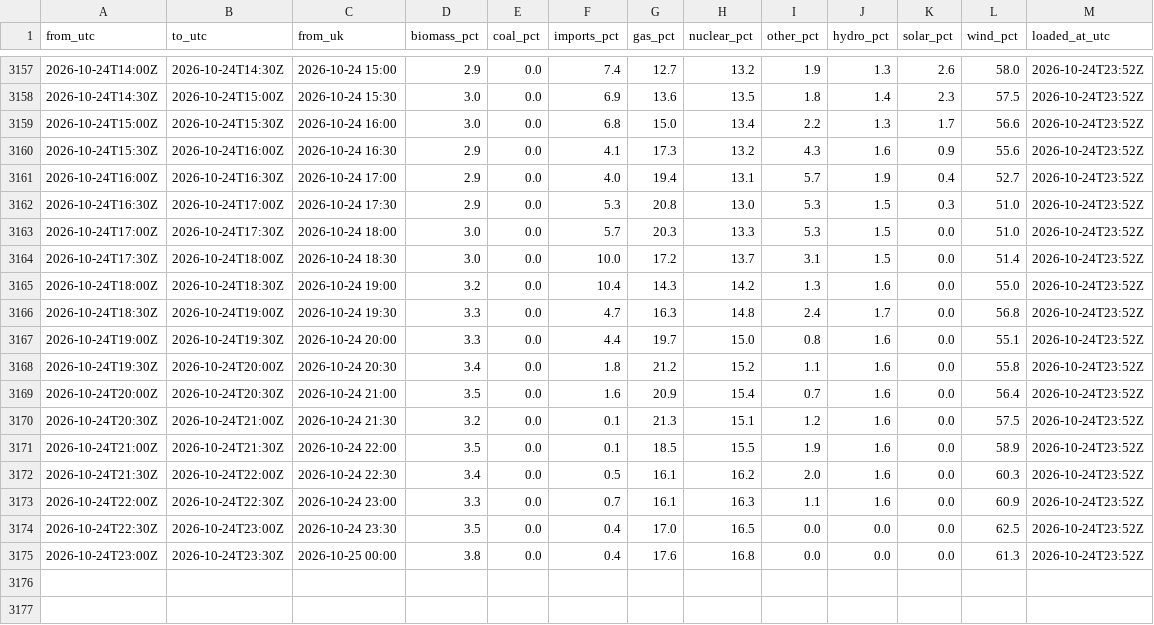
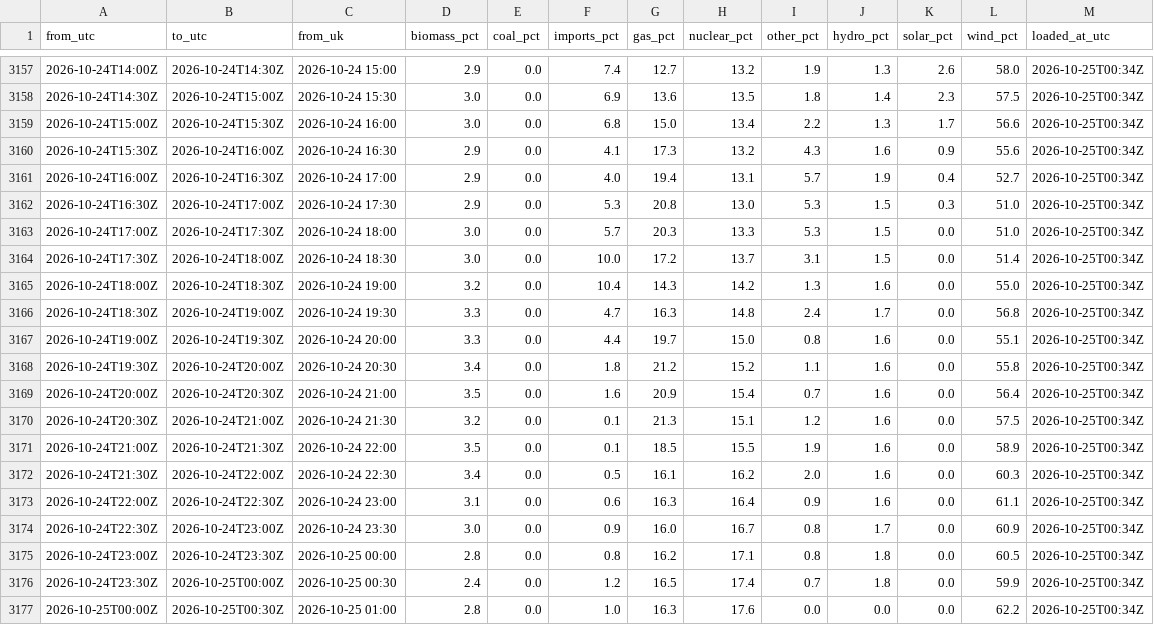
Before and after one commit to raphaliyarohit-collab/uk-grid-carbon, a CSV file: data/national_generation.csv, drawn as a sheet; only a part is shown, gaps mark what is left out; the diff covers the shown part only.

```diff
--- a/data/national_generation.csv
+++ b/data/national_generation.csv
@@ -3157,19 +3157,21 @@ from_utc,to_utc,from_uk,biomass_pct,coal_pct,imports_pct,gas_pct,nuclear_pct,oth
-2026-10-24T14:00Z,2026-10-24T14:30Z,2026-10-24 15:00,2.9,0.0,7.4,12.7,13.2,1.9,1.3,2.6,58.0,2026-10-24T23:52Z
-2026-10-24T14:30Z,2026-10-24T15:00Z,2026-10-24 15:30,3.0,0.0,6.9,13.6,13.5,1.8,1.4,2.3,57.5,2026-10-24T23:52Z
-2026-10-24T15:00Z,2026-10-24T15:30Z,2026-10-24 16:00,3.0,0.0,6.8,15.0,13.4,2.2,1.3,1.7,56.6,2026-10-24T23:52Z
-2026-10-24T15:30Z,2026-10-24T16:00Z,2026-10-24 16:30,2.9,0.0,4.1,17.3,13.2,4.3,1.6,0.9,55.6,2026-10-24T23:52Z
-2026-10-24T16:00Z,2026-10-24T16:30Z,2026-10-24 17:00,2.9,0.0,4.0,19.4,13.1,5.7,1.9,0.4,52.7,2026-10-24T23:52Z
-2026-10-24T16:30Z,2026-10-24T17:00Z,2026-10-24 17:30,2.9,0.0,5.3,20.8,13.0,5.3,1.5,0.3,51.0,2026-10-24T23:52Z
-2026-10-24T17:00Z,2026-10-24T17:30Z,2026-10-24 18:00,3.0,0.0,5.7,20.3,13.3,5.3,1.5,0.0,51.0,2026-10-24T23:52Z
-2026-10-24T17:30Z,2026-10-24T18:00Z,2026-10-24 18:30,3.0,0.0,10.0,17.2,13.7,3.1,1.5,0.0,51.4,2026-10-24T23:52Z
-2026-10-24T18:00Z,2026-10-24T18:30Z,2026-10-24 19:00,3.2,0.0,10.4,14.3,14.2,1.3,1.6,0.0,55.0,2026-10-24T23:52Z
-2026-10-24T18:30Z,2026-10-24T19:00Z,2026-10-24 19:30,3.3,0.0,4.7,16.3,14.8,2.4,1.7,0.0,56.8,2026-10-24T23:52Z
-2026-10-24T19:00Z,2026-10-24T19:30Z,2026-10-24 20:00,3.3,0.0,4.4,19.7,15.0,0.8,1.6,0.0,55.1,2026-10-24T23:52Z
-2026-10-24T19:30Z,2026-10-24T20:00Z,2026-10-24 20:30,3.4,0.0,1.8,21.2,15.2,1.1,1.6,0.0,55.8,2026-10-24T23:52Z
-2026-10-24T20:00Z,2026-10-24T20:30Z,2026-10-24 21:00,3.5,0.0,1.6,20.9,15.4,0.7,1.6,0.0,56.4,2026-10-24T23:52Z
-2026-10-24T20:30Z,2026-10-24T21:00Z,2026-10-24 21:30,3.2,0.0,0.1,21.3,15.1,1.2,1.6,0.0,57.5,2026-10-24T23:52Z
-2026-10-24T21:00Z,2026-10-24T21:30Z,2026-10-24 22:00,3.5,0.0,0.1,18.5,15.5,1.9,1.6,0.0,58.9,2026-10-24T23:52Z
-2026-10-24T21:30Z,2026-10-24T22:00Z,2026-10-24 22:30,3.4,0.0,0.5,16.1,16.2,2.0,1.6,0.0,60.3,2026-10-24T23:52Z
-2026-10-24T22:00Z,2026-10-24T22:30Z,2026-10-24 23:00,3.3,0.0,0.7,16.1,16.3,1.1,1.6,0.0,60.9,2026-10-24T23:52Z
-2026-10-24T22:30Z,2026-10-24T23:00Z,2026-10-24 23:30,3.5,0.0,0.4,17.0,16.5,0.0,0.0,0.0,62.5,2026-10-24T23:52Z
-2026-10-24T23:00Z,2026-10-24T23:30Z,2026-10-25 00:00,3.8,0.0,0.4,17.6,16.8,0.0,0.0,0.0,61.3,2026-10-24T23:52Z
+2026-10-24T14:00Z,2026-10-24T14:30Z,2026-10-24 15:00,2.9,0.0,7.4,12.7,13.2,1.9,1.3,2.6,58.0,2026-10-25T00:34Z
+2026-10-24T14:30Z,2026-10-24T15:00Z,2026-10-24 15:30,3.0,0.0,6.9,13.6,13.5,1.8,1.4,2.3,57.5,2026-10-25T00:34Z
+2026-10-24T15:00Z,2026-10-24T15:30Z,2026-10-24 16:00,3.0,0.0,6.8,15.0,13.4,2.2,1.3,1.7,56.6,2026-10-25T00:34Z
+2026-10-24T15:30Z,2026-10-24T16:00Z,2026-10-24 16:30,2.9,0.0,4.1,17.3,13.2,4.3,1.6,0.9,55.6,2026-10-25T00:34Z
+2026-10-24T16:00Z,2026-10-24T16:30Z,2026-10-24 17:00,2.9,0.0,4.0,19.4,13.1,5.7,1.9,0.4,52.7,2026-10-25T00:34Z
+2026-10-24T16:30Z,2026-10-24T17:00Z,2026-10-24 17:30,2.9,0.0,5.3,20.8,13.0,5.3,1.5,0.3,51.0,2026-10-25T00:34Z
+2026-10-24T17:00Z,2026-10-24T17:30Z,2026-10-24 18:00,3.0,0.0,5.7,20.3,13.3,5.3,1.5,0.0,51.0,2026-10-25T00:34Z
+2026-10-24T17:30Z,2026-10-24T18:00Z,2026-10-24 18:30,3.0,0.0,10.0,17.2,13.7,3.1,1.5,0.0,51.4,2026-10-25T00:34Z
+2026-10-24T18:00Z,2026-10-24T18:30Z,2026-10-24 19:00,3.2,0.0,10.4,14.3,14.2,1.3,1.6,0.0,55.0,2026-10-25T00:34Z
+2026-10-24T18:30Z,2026-10-24T19:00Z,2026-10-24 19:30,3.3,0.0,4.7,16.3,14.8,2.4,1.7,0.0,56.8,2026-10-25T00:34Z
+2026-10-24T19:00Z,2026-10-24T19:30Z,2026-10-24 20:00,3.3,0.0,4.4,19.7,15.0,0.8,1.6,0.0,55.1,2026-10-25T00:34Z
+2026-10-24T19:30Z,2026-10-24T20:00Z,2026-10-24 20:30,3.4,0.0,1.8,21.2,15.2,1.1,1.6,0.0,55.8,2026-10-25T00:34Z
+2026-10-24T20:00Z,2026-10-24T20:30Z,2026-10-24 21:00,3.5,0.0,1.6,20.9,15.4,0.7,1.6,0.0,56.4,2026-10-25T00:34Z
+2026-10-24T20:30Z,2026-10-24T21:00Z,2026-10-24 21:30,3.2,0.0,0.1,21.3,15.1,1.2,1.6,0.0,57.5,2026-10-25T00:34Z
+2026-10-24T21:00Z,2026-10-24T21:30Z,2026-10-24 22:00,3.5,0.0,0.1,18.5,15.5,1.9,1.6,0.0,58.9,2026-10-25T00:34Z
+2026-10-24T21:30Z,2026-10-24T22:00Z,2026-10-24 22:30,3.4,0.0,0.5,16.1,16.2,2.0,1.6,0.0,60.3,2026-10-25T00:34Z
+2026-10-24T22:00Z,2026-10-24T22:30Z,2026-10-24 23:00,3.1,0.0,0.6,16.3,16.4,0.9,1.6,0.0,61.1,2026-10-25T00:34Z
+2026-10-24T22:30Z,2026-10-24T23:00Z,2026-10-24 23:30,3.0,0.0,0.9,16.0,16.7,0.8,1.7,0.0,60.9,2026-10-25T00:34Z
+2026-10-24T23:00Z,2026-10-24T23:30Z,2026-10-25 00:00,2.8,0.0,0.8,16.2,17.1,0.8,1.8,0.0,60.5,2026-10-25T00:34Z
+2026-10-24T23:30Z,2026-10-25T00:00Z,2026-10-25 00:30,2.4,0.0,1.2,16.5,17.4,0.7,1.8,0.0,59.9,2026-10-25T00:34Z
+2026-10-25T00:00Z,2026-10-25T00:30Z,2026-10-25 01:00,2.8,0.0,1.0,16.3,17.6,0.0,0.0,0.0,62.2,2026-10-25T00:34Z
```
Also changed, not shown: 27 edited cells elsewhere in this file, data/national_intensity.csv, data/regional_forecast_48h.csv, 1 other file.
